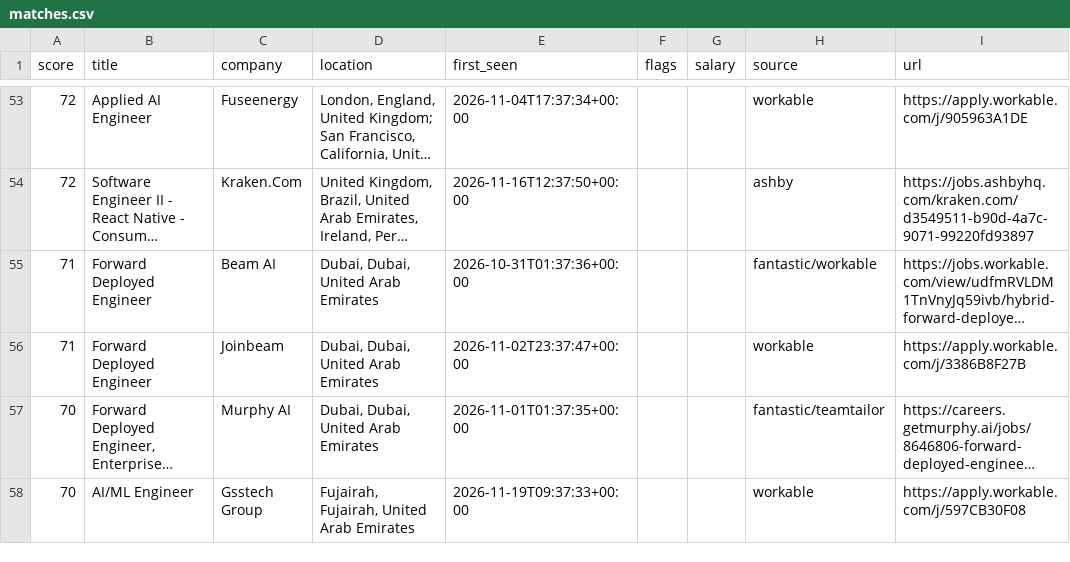
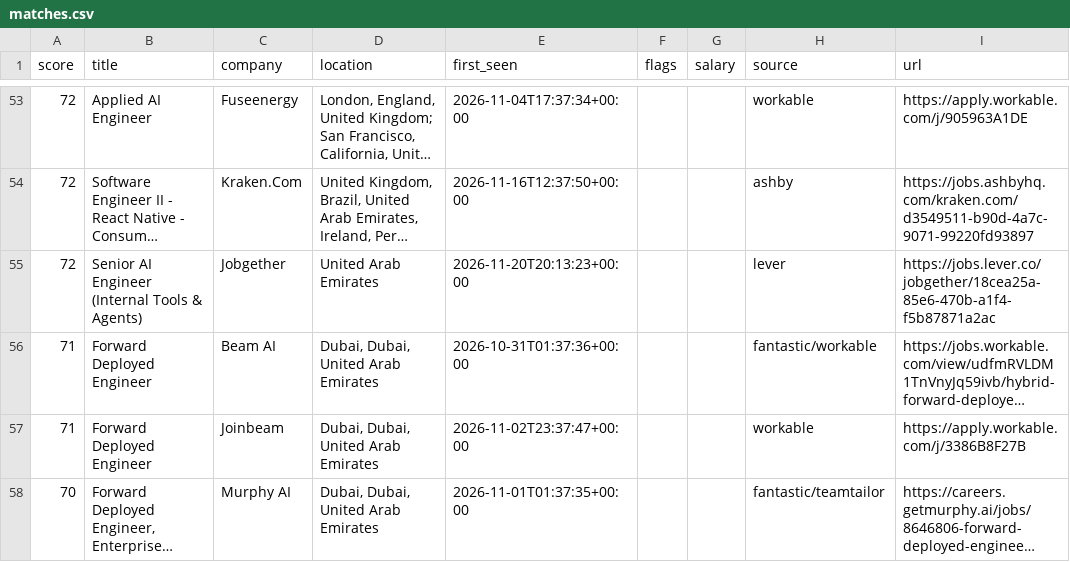
Before and after one commit to hafiz-hilalhumaid/uae-job-radar, a CSV file: data/matches.csv, drawn as a sheet; only a part is shown, gaps mark what is left out; the shorter side is filled out with more unchanged rows; long unchanged cells end in …; the diff names each change by its address in the sheet, - before the commit and + after, or states it on an @@ line.

```diff
--- a/data/matches.csv
+++ b/data/matches.csv
+row 55: 72 | Senior AI Engineer (Internal Tools & Agents) | Jobgether | United Arab Emirates | 2026-11-20T20:13:23+00:00 |  |  | lever | https://jobs.lever.co/jobgether/18cea25a-85e6-470b-a1f4-f5b87871a2ac
```
Also changed, not shown: 3 other files.
